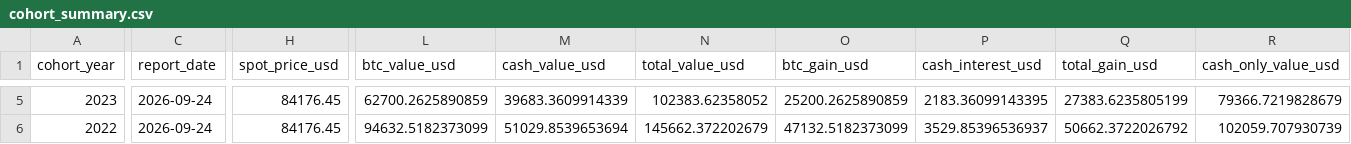
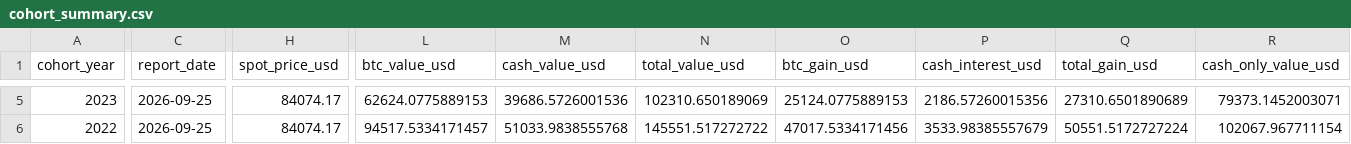
Before and after one commit to SecretSatoshis/Bitcoin-Investment-Strategy, a CSV file: outputs/savings/latest/cohort_summary.csv, drawn as a sheet; only a part is shown, gaps mark what is left out; the diff covers the shown part only; the diff names each change by its address in the sheet, - before the commit and + after, or states it on an @@ line.

```diff
--- a/outputs/savings/latest/cohort_summary.csv
+++ b/outputs/savings/latest/cohort_summary.csv
-C5:C6 (report_date): 2026-09-24
+C5:C6 (report_date): 2026-09-25
-H5:H6 (spot_price_usd): 84176.45
+H5:H6 (spot_price_usd): 84074.17
-L5 (btc_value_usd): 62700.2625890859
+L5 (btc_value_usd): 62624.0775889153
-M5 (cash_value_usd): 39683.3609914339
+M5 (cash_value_usd): 39686.5726001536
-N5 (total_value_usd): 102383.62358052
+N5 (total_value_usd): 102310.650189069
-O5 (btc_gain_usd): 25200.2625890859
+O5 (btc_gain_usd): 25124.0775889153
-P5 (cash_interest_usd): 2183.36099143395
+P5 (cash_interest_usd): 2186.57260015356
-Q5 (total_gain_usd): 27383.6235805199
+Q5 (total_gain_usd): 27310.6501890689
-R5 (cash_only_value_usd): 79366.7219828679
+R5 (cash_only_value_usd): 79373.1452003071
-L6 (btc_value_usd): 94632.5182373099
+L6 (btc_value_usd): 94517.5334171457
-M6 (cash_value_usd): 51029.8539653694
+M6 (cash_value_usd): 51033.9838555768
-N6 (total_value_usd): 145662.372202679
+N6 (total_value_usd): 145551.517272722
-O6 (btc_gain_usd): 47132.5182373099
+O6 (btc_gain_usd): 47017.5334171456
-P6 (cash_interest_usd): 3529.85396536937
+P6 (cash_interest_usd): 3533.98385557679
-Q6 (total_gain_usd): 50662.3722026792
+Q6 (total_gain_usd): 50551.5172727224
-R6 (cash_only_value_usd): 102059.707930739
+R6 (cash_only_value_usd): 102067.967711154
```
Also changed, not shown: 42 edited cells elsewhere in this file, outputs/savings/latest/benchmark_results.csv, outputs/savings/latest/cohort_paths.csv, 12 other files.
